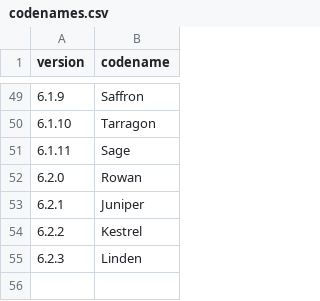
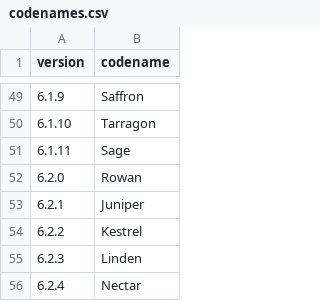
Before and after one commit to mortenbroesby/everyday-assistants, a CSV file: apps/nemlig-assistant/release/codenames.csv, drawn as a sheet; only a part is shown, gaps mark what is left out.

Commit message:
fix(nemlig): align viewer with Draft list shell (#248)
Co-authored-by: Morten Broesby-Olsen <mortenbroesby@users.noreply.github.com>

```diff
--- a/apps/nemlig-assistant/release/codenames.csv
+++ b/apps/nemlig-assistant/release/codenames.csv
@@ -55 +55,2 @@ version,codename
 6.2.3,Linden
+6.2.4,Nectar
```
Also changed, not shown: 19 other files.
